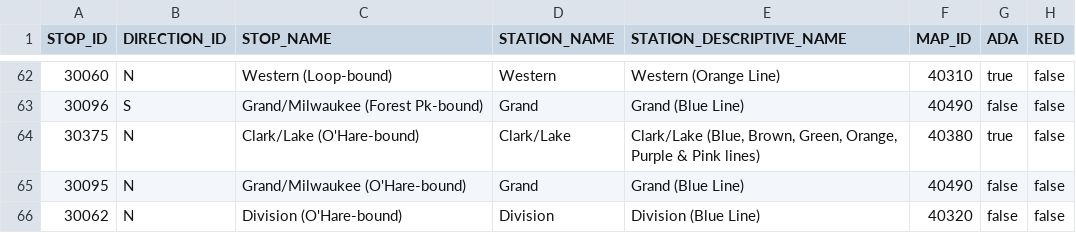
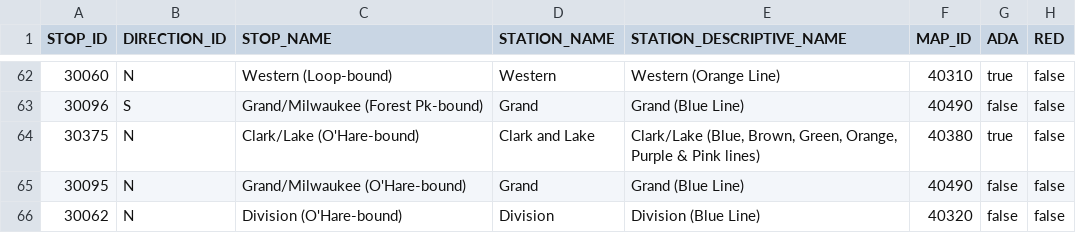
Before and after one commit to jose-with-an-accent/cta-pi-tracker, a CSV file: src-py/stops.csv, drawn as a sheet; only a part is shown, gaps mark what is left out; the diff names each change by its address in the sheet, - before the commit and + after, or states it on an @@ line.

```diff
--- a/src-py/stops.csv
+++ b/src-py/stops.csv
-D64 (STATION_NAME): Clark/Lake
+D64 (STATION_NAME): Clark and Lake
```
Also changed, not shown: 2 other files.
